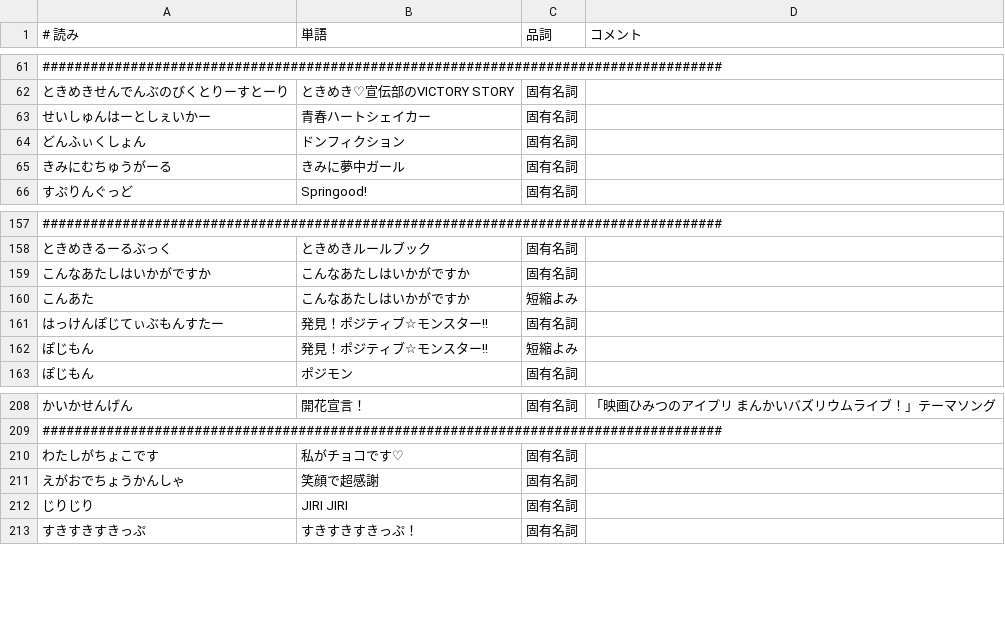
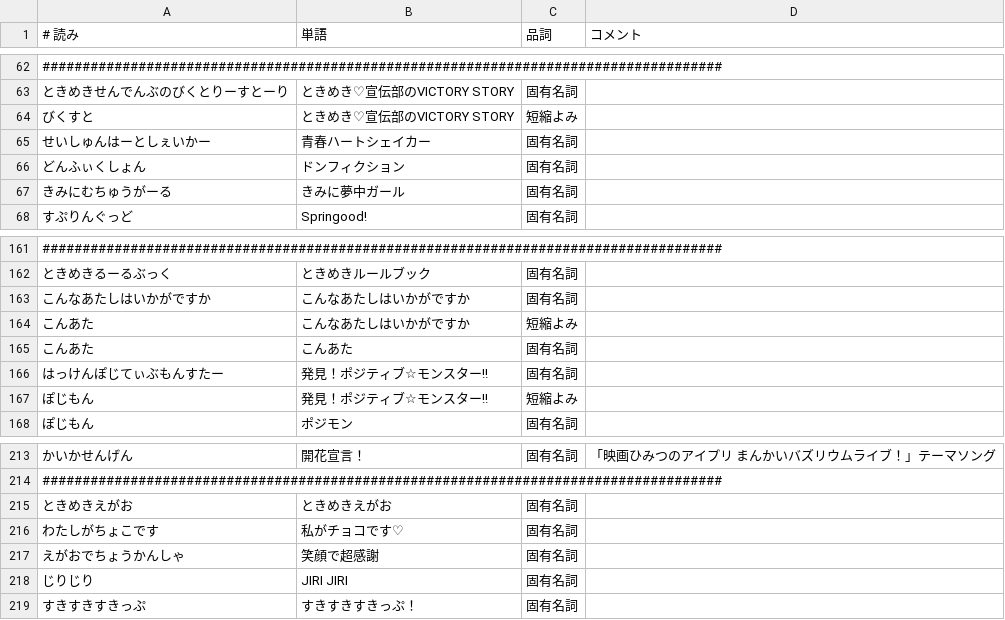
Before and after one commit to yunuyu-neyurigi/tokisen_IME_dictionary, a TSV file: songs.tsv, drawn as a sheet; only a part is shown, gaps mark what is left out; the diff covers the shown part only; the diff names each change by its address in the sheet, - before the commit and + after, or states it on an @@ line.

```diff
--- a/songs.tsv
+++ b/songs.tsv
+row 64: びくすと | ときめき♡宣伝部のVICTORY STORY | 短縮よみ
+row 165: こんあた | こんあた | 固有名詞
+row 215: ときめきえがお | ときめきえがお | 固有名詞
```
Also changed, not shown: 12 added rows and 1 edited cell elsewhere in this file.
